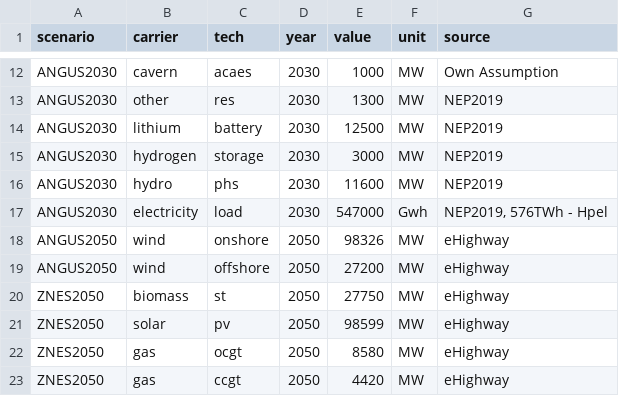
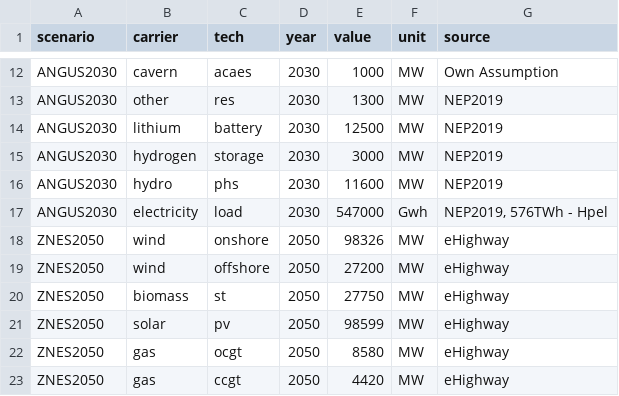
Before and after one commit to ZNES-datapackages/angus-input-data, a CSV file: capacities/german-electricity-system.csv, drawn as a sheet; only a part is shown, gaps mark what is left out.

Commit message:
Update scenarios

```diff
--- a/capacities/german-electricity-system.csv
+++ b/capacities/german-electricity-system.csv
@@ -17,4 +17,4 @@ ANGUS2030,hydro,phs,2030,11600,MW,NEP2019
 ANGUS2030,electricity,load,2030,547000,Gwh,"NEP2019, 576TWh - Hpel"
-ANGUS2050,wind,onshore,2050,98326,MW,eHighway
-ANGUS2050,wind,offshore,2050,27200,MW,eHighway
+ZNES2050,wind,onshore,2050,98326,MW,eHighway
+ZNES2050,wind,offshore,2050,27200,MW,eHighway
 ZNES2050,biomass,st,2050,27750,MW,eHighway
```
